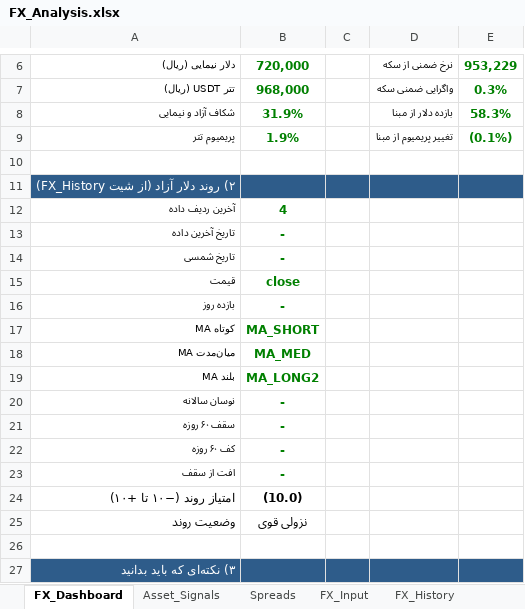
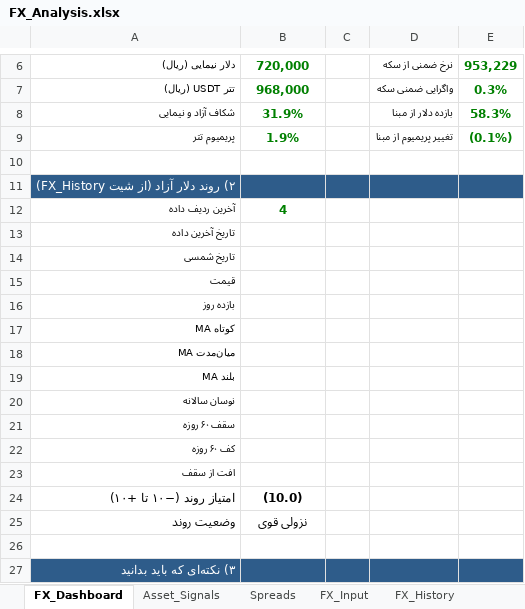
Before and after one commit to amir6990/Signal, an Excel workbook: FX_Analysis.xlsx, sheet FX_Dashboard, drawn as a sheet; only a part is shown, gaps mark what is left out; values as stored, in another font and other column widths than the file's, no borders; conditional formats not drawn; the diff names each change by its address in the sheet, - before the commit and + after, or states it on an @@ line.

```diff
--- a/FX_Analysis.xlsx (sheet FX_Dashboard)
+++ b/FX_Analysis.xlsx (sheet FX_Dashboard)
-B13:B14: -
+B13:B14: (empty)
-B15: close
+B15: (empty)
-B16: -
+B16: (empty)
-B17: MA_SHORT
+B17: (empty)
-B18: MA_MED
+B18: (empty)
-B19: MA_LONG2
+B19: (empty)
-B20:B23: -
+B20:B23: (empty)
```
Also changed, not shown: formulas that keep their value, Gold_Analysis.xlsx, Options_Signals.xlsx, 16 other files.
